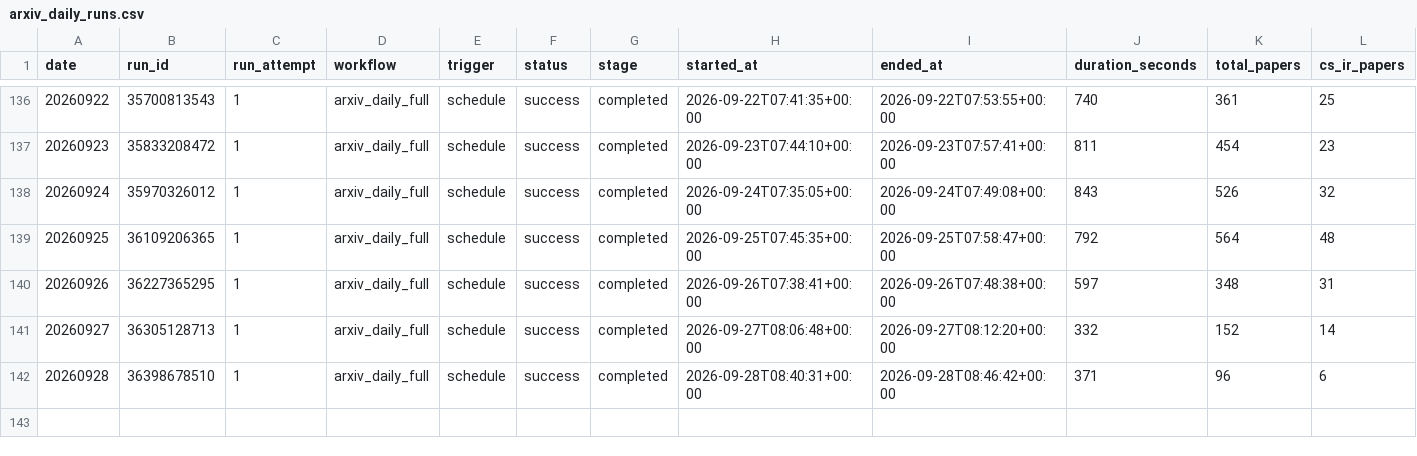
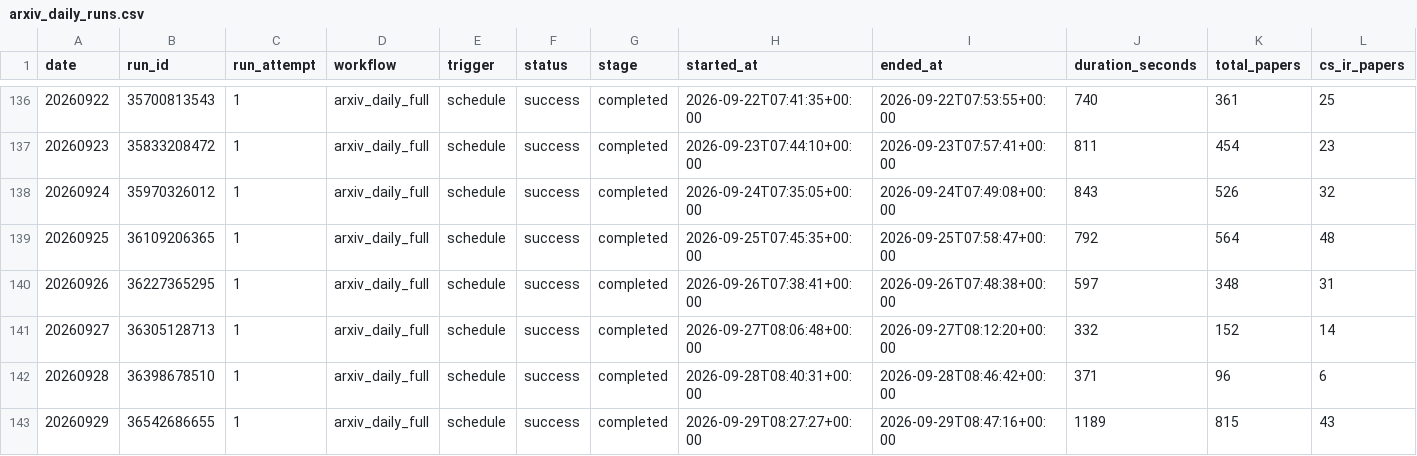
Before and after one commit to CHANGWOO-0725/Algorithm-Practice-in-Industry, a CSV file: paperBotV2/arxiv_daily/status/arxiv_daily_runs.csv, drawn as a sheet; only a part is shown, gaps mark what is left out; rows hold the shown columns only; the diff names each change by its address in the sheet, - before the commit and + after, or states it on an @@ line.

```diff
--- a/paperBotV2/arxiv_daily/status/arxiv_daily_runs.csv
+++ b/paperBotV2/arxiv_daily/status/arxiv_daily_runs.csv
+row 143: 20260929 | 36542686655 | 1 | arxiv_daily_full | schedule | success | completed | 2026-09-29T08:27:27+00:00 | 2026-09-29T08:47:16+00:00 | 1189 | 815 | 43
```
Also changed, not shown: 5 other files.
